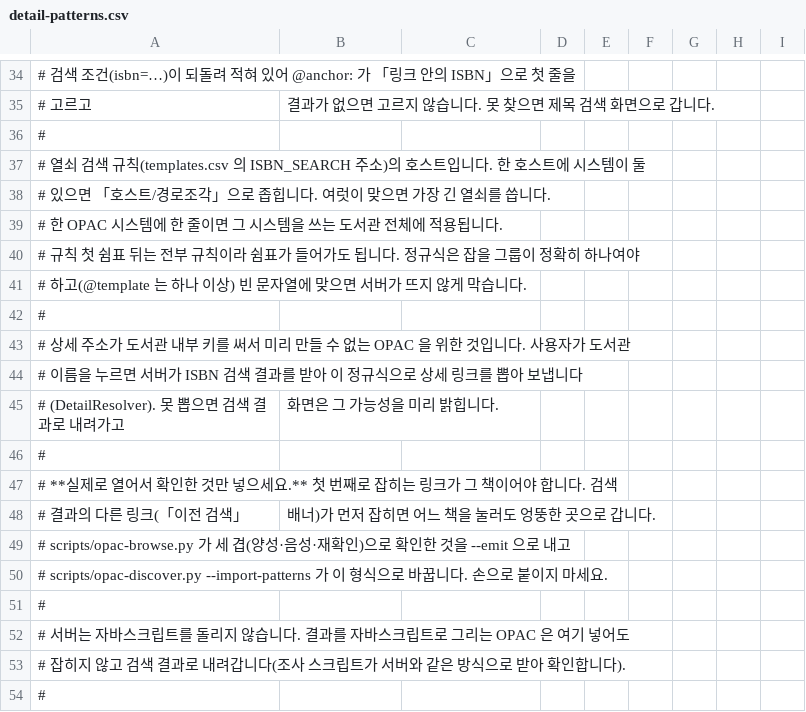
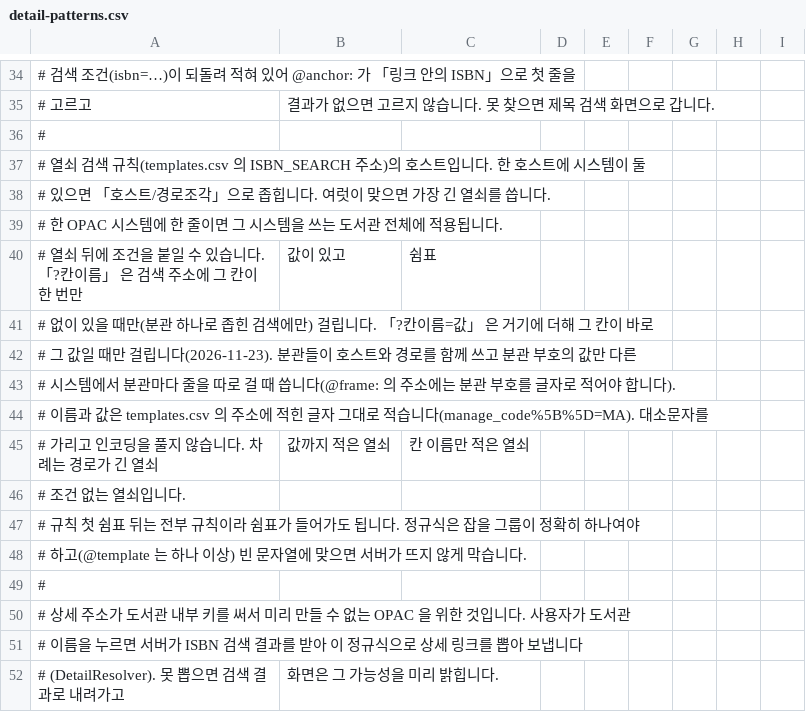
Before and after one commit to LeeeeeJY/where-is-my-book, a CSV file: backend/src/main/resources/opac/detail-patterns.csv, drawn as a sheet; only a part is shown, gaps mark what is left out; the shorter side is filled out with more unchanged rows.

```diff
--- a/backend/src/main/resources/opac/detail-patterns.csv
+++ b/backend/src/main/resources/opac/detail-patterns.csv
@@ -39,2 +39,9 @@
 #        한 OPAC 시스템에 한 줄이면 그 시스템을 쓰는 도서관 전체에 적용됩니다.
+#        열쇠 뒤에 조건을 붙일 수 있습니다. 「?칸이름」 은 검색 주소에 그 칸이 한 번만, 값이 있고, 쉼표
+#        없이 있을 때만(분관 하나로 좁힌 검색에만) 걸립니다. 「?칸이름=값」 은 거기에 더해 그 칸이 바로
+#        그 값일 때만 걸립니다(2026-11-23). 분관들이 호스트와 경로를 함께 쓰고 분관 부호의 값만 다른
+#        시스템에서 분관마다 줄을 따로 걸 때 씁니다(@frame: 의 주소에는 분관 부호를 글자로 적어야 합니다).
+#        이름과 값은 templates.csv 의 주소에 적힌 글자 그대로 적습니다(manage_code%5B%5D=MA). 대소문자를
+#        가리고 인코딩을 풀지 않습니다. 차례는 경로가 긴 열쇠, 값까지 적은 열쇠, 칸 이름만 적은 열쇠,
+#        조건 없는 열쇠입니다.
 # 규칙   첫 쉼표 뒤는 전부 규칙이라 쉼표가 들어가도 됩니다. 정규식은 잡을 그룹이 정확히 하나여야
```
Also changed, not shown: 6 other files.
